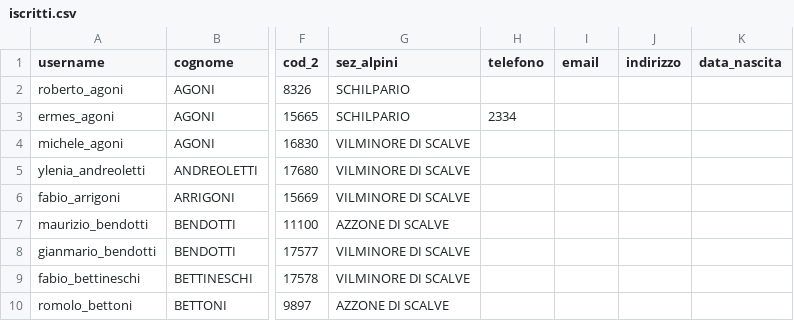
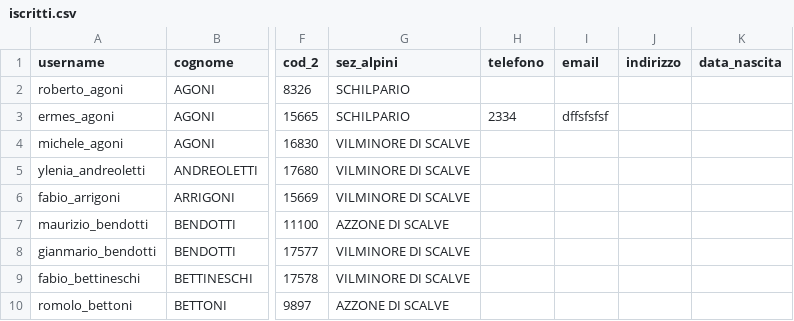
Before and after one commit to emiliomaj60-lang/prot_civ_vas, a CSV file: static/iscritti.csv, drawn as a sheet; only a part is shown, gaps mark what is left out; the diff names each change by its address in the sheet, - before the commit and + after, or states it on an @@ line.

Commit message:
Aggiornamento iscritto

```diff
--- a/static/iscritti.csv
+++ b/static/iscritti.csv
-I3 (email): (empty)
+I3 (email): dffsfsfsf
```
